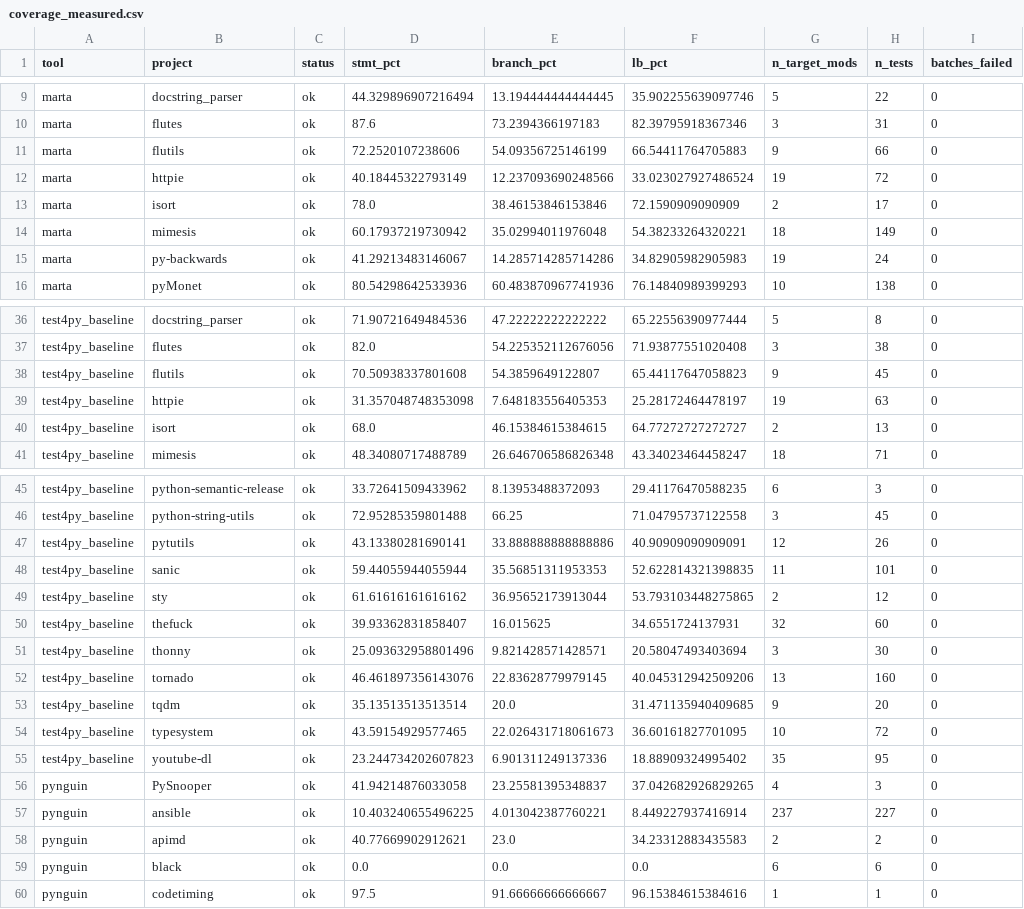
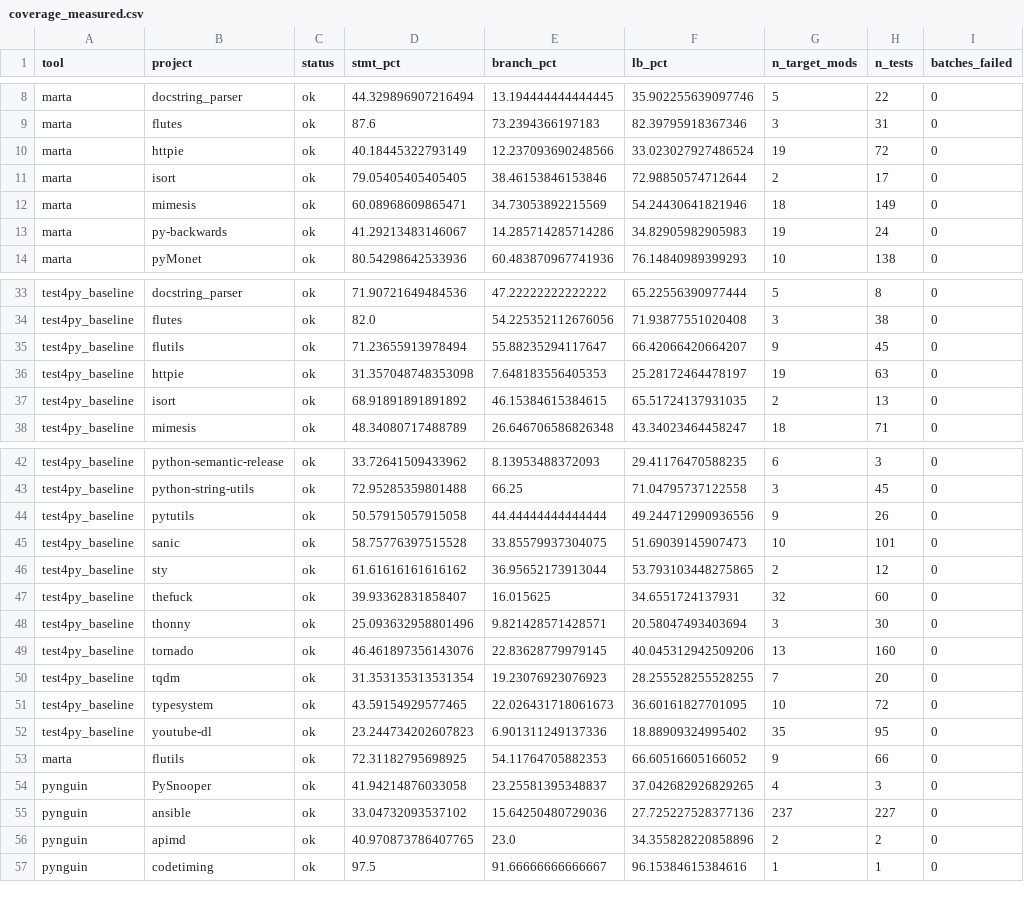
Before and after one commit to MarioJoaoGR/MARTA-artifact, a CSV file: artifact/results/deepseek-coder-v2_16b/coverage_measured.csv, drawn as a sheet; only a part is shown, gaps mark what is left out; the diff covers the shown part only.

Commit message:
artefacto: nomes da cobertura ao contrario
O ficheiro que sustenta a Tabela 3 chamava-se coverage_measured_PRECOPY.csv e o
nome obvio estava na remedicao que NAO foi reportada. Trocado: a medicao do
paper passa a ser coverage_measured.csv e a alternativa
coverage_measured_isolated.csv.

```diff
--- a/artifact/results/deepseek-coder-v2_16b/coverage_measured.csv
+++ b/artifact/results/deepseek-coder-v2_16b/coverage_measured.csv
@@ -10,6 +9,5 @@ marta,docstring_parser,ok,44.329896907216494,13.194444444444445,35.9022556390977
 marta,flutes,ok,87.6,73.2394366197183,82.39795918367346,3,31,0
-marta,flutils,ok,72.2520107238606,54.09356725146199,66.54411764705883,9,66,0
 marta,httpie,ok,40.18445322793149,12.237093690248566,33.023027927486524,19,72,0
-marta,isort,ok,78.0,38.46153846153846,72.1590909090909,2,17,0
-marta,mimesis,ok,60.17937219730942,35.02994011976048,54.38233264320221,18,149,0
+marta,isort,ok,79.05405405405405,38.46153846153846,72.98850574712644,2,17,0
+marta,mimesis,ok,60.08968609865471,34.73053892215569,54.24430641821946,18,149,0
 marta,py-backwards,ok,41.29213483146067,14.285714285714286,34.82905982905983,19,24,0
@@ -37,5 +34,5 @@ test4py_baseline,docstring_parser,ok,71.90721649484536,47.22222222222222,65.2255
 test4py_baseline,flutes,ok,82.0,54.225352112676056,71.93877551020408,3,38,0
-test4py_baseline,flutils,ok,70.50938337801608,54.3859649122807,65.44117647058823,9,45,0
+test4py_baseline,flutils,ok,71.23655913978494,55.88235294117647,66.42066420664207,9,45,0
 test4py_baseline,httpie,ok,31.357048748353098,7.648183556405353,25.28172464478197,19,63,0
-test4py_baseline,isort,ok,68.0,46.15384615384615,64.77272727272727,2,13,0
+test4py_baseline,isort,ok,68.91891891891892,46.15384615384615,65.51724137931035,2,13,0
 test4py_baseline,mimesis,ok,48.34080717488789,26.646706586826348,43.34023464458247,18,71,0
@@ -46,4 +43,4 @@ test4py_baseline,python-semantic-release,ok,33.72641509433962,8.13953488372093,2
 test4py_baseline,python-string-utils,ok,72.95285359801488,66.25,71.04795737122558,3,45,0
-test4py_baseline,pytutils,ok,43.13380281690141,33.888888888888886,40.90909090909091,12,26,0
-test4py_baseline,sanic,ok,59.44055944055944,35.56851311953353,52.622814321398835,11,101,0
+test4py_baseline,pytutils,ok,50.57915057915058,44.44444444444444,49.244712990936556,9,26,0
+test4py_baseline,sanic,ok,58.75776397515528,33.85579937304075,51.69039145907473,10,101,0
 test4py_baseline,sty,ok,61.61616161616162,36.95652173913044,53.793103448275865,2,12,0
@@ -52,9 +49,9 @@ test4py_baseline,thonny,ok,25.093632958801496,9.821428571428571,20.5804749340369
 test4py_baseline,tornado,ok,46.461897356143076,22.83628779979145,40.045312942509206,13,160,0
-test4py_baseline,tqdm,ok,35.13513513513514,20.0,31.471135940409685,9,20,0
+test4py_baseline,tqdm,ok,31.353135313531354,19.23076923076923,28.255528255528255,7,20,0
 test4py_baseline,typesystem,ok,43.59154929577465,22.026431718061673,36.60161827701095,10,72,0
 test4py_baseline,youtube-dl,ok,23.244734202607823,6.901311249137336,18.88909324995402,35,95,0
+marta,flutils,ok,72.31182795698925,54.11764705882353,66.60516605166052,9,66,0
 pynguin,PySnooper,ok,41.94214876033058,23.25581395348837,37.042682926829265,4,3,0
-pynguin,ansible,ok,10.403240655496225,4.013042387760221,8.449227937416914,237,227,0
-pynguin,apimd,ok,40.77669902912621,23.0,34.23312883435583,2,2,0
-pynguin,black,ok,0.0,0.0,0.0,6,6,0
+pynguin,ansible,ok,33.04732093537102,15.64250480729036,27.725227528377136,237,227,0
+pynguin,apimd,ok,40.970873786407765,23.0,34.355828220858896,2,2,0
 pynguin,codetiming,ok,97.5,91.66666666666667,96.15384615384616,1,1,0
```
Also changed, not shown: 7 moved rows and 39 edited cells elsewhere in this file, artifact/results/deepseek-coder-v2_16b/coverage_measured_isolated.csv, 1 other file.
